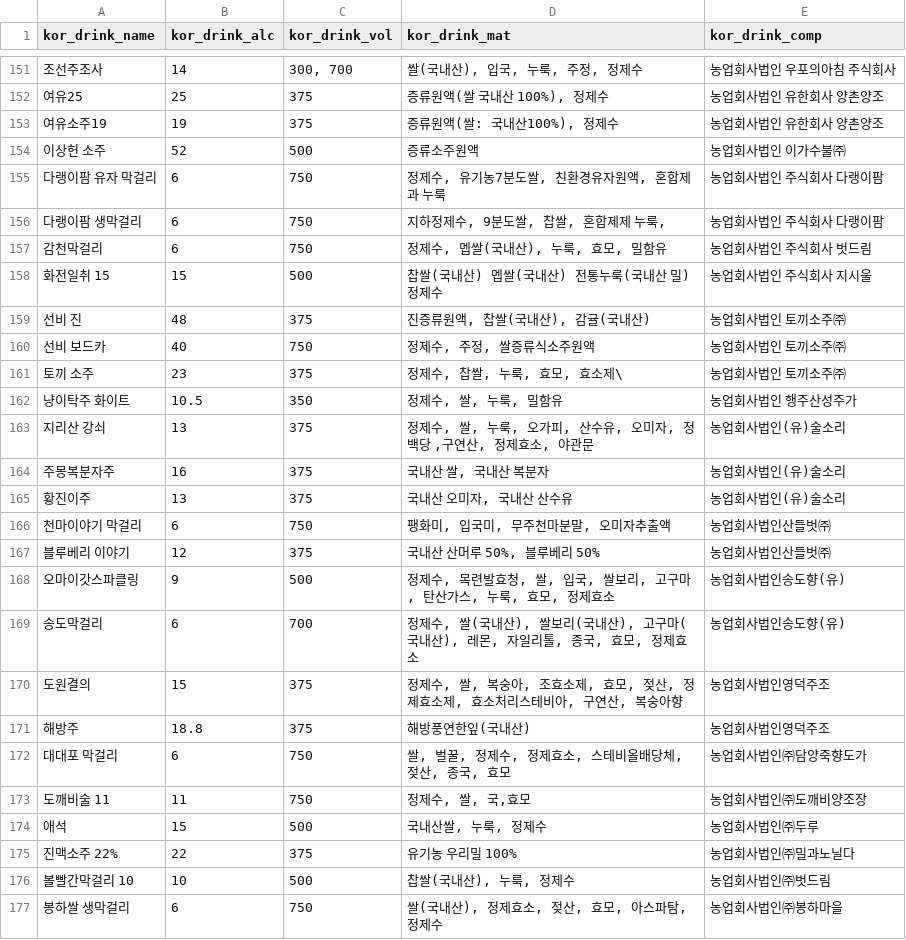
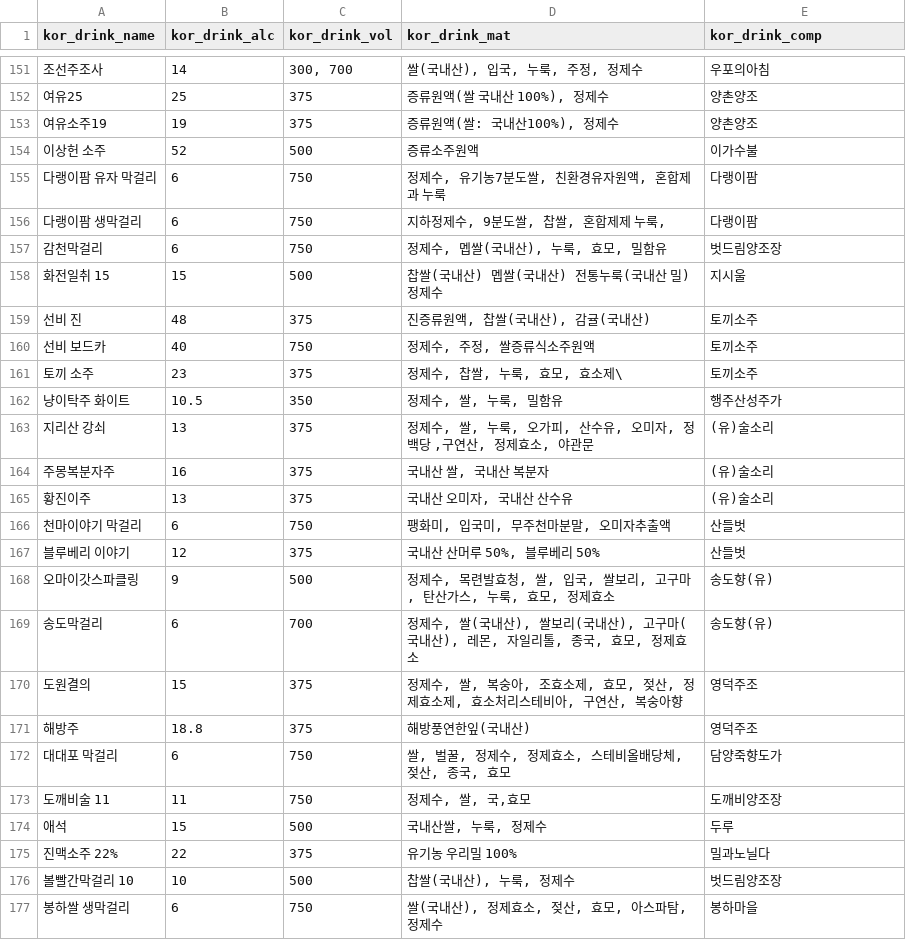
Before and after one commit to eunsol1023/Idle_cloud, a CSV file: Database/Kor_drink_total.csv, drawn as a sheet; only a part is shown, gaps mark what is left out; the diff covers the shown part only.

```diff
--- a/Database/Kor_drink_total.csv
+++ b/Database/Kor_drink_total.csv
@@ -151,27 +151,27 @@
-조선주조사,14,"300, 700","쌀(국내산), 입국, 누룩, 주정, 정제수",농업회사법인 우포의아침 주식회사
-여유25,25,375,"증류원액(쌀 국내산 100%), 정제수",농업회사법인 유한회사 양촌양조
-여유소주19,19,375,"증류원액(쌀: 국내산100%), 정제수",농업회사법인 유한회사 양촌양조
-이상헌 소주,52,500,증류소주원액,농업회사법인 이가수불㈜
-다랭이팜 유자 막걸리,6,750,"정제수, 유기농7분도쌀, 친환경유자원액, 혼합제과 누룩",농업회사법인 주식회사 다랭이팜
-다랭이팜 생막걸리,6,750,"지하정제수, 9분도쌀, 찹쌀, 혼합제제 누룩,",농업회사법인 주식회사 다랭이팜
-감천막걸리,6,750,"정제수, 멥쌀(국내산), 누룩, 효모, 밀함유",농업회사법인 주식회사 벗드림
-화전일취 15,15,500,찹쌀(국내산) 멥쌀(국내산) 전통누룩(국내산 밀) 정제수,농업회사법인 주식회사 지시울
-선비 진,48,375,"진증류원액, 찹쌀(국내산), 감귤(국내산)",농업회사법인 토끼소주㈜
-선비 보드카,40,750,"정제수, 주정, 쌀증류식소주원액",농업회사법인 토끼소주㈜
-토끼 소주,23,375,"정제수, 찹쌀, 누룩, 효모, 효소제\",농업회사법인 토끼소주㈜
-냥이탁주 화이트,10.5,350,"정제수, 쌀, 누룩, 밀함유",농업회사법인 행주산성주가
-지리산 강쇠,13,375,"정제수, 쌀, 누룩, 오가피, 산수유, 오미자, 정백당 ,구연산, 정제효소, 야관문",농업회사법인(유)술소리
-주몽복분자주,16,375,"국내산 쌀, 국내산 복분자",농업회사법인(유)술소리
-황진이주,13,375,"국내산 오미자, 국내산 산수유",농업회사법인(유)술소리
-천마이야기 막걸리,6,750,"팽화미, 입국미, 무주천마분말, 오미자추출액",농업회사법인산들벗㈜
-블루베리 이야기,12,375,"국내산 산머루 50%, 블루베리 50%",농업회사법인산들벗㈜
-오마이갓스파클링,9,500,"정제수, 목련발효청, 쌀, 입국, 쌀보리, 고구마, 탄산가스, 누룩, 효모, 정제효소",농업회사법인송도향(유)
-송도막걸리,6,700,"정제수, 쌀(국내산), 쌀보리(국내산), 고구마(국내산), 레몬, 자일리톨, 종국, 효모, 정제효소",농업회사법인송도향(유)
-도원결의,15,375,"정제수, 쌀, 복숭아, 조효소제, 효모, 젖산, 정제효소제, 효소처리스테비아, 구연산, 복숭아향",농업회사법인영덕주조
-해방주,18.8,375,해방풍연한잎(국내산),농업회사법인영덕주조
-대대포 막걸리,6,750,"쌀, 벌꿀, 정제수, 정제효소, 스테비올배당체, 젖산, 종국, 효모",농업회사법인㈜담양죽향도가
-도깨비술 11,11,750,"정제수, 쌀, 국,효모",농업회사법인㈜도깨비양조장
-애석,15,500,"국내산쌀, 누룩, 정제수",농업회사법인㈜두루
-진맥소주 22%,22,375,유기농 우리밀 100%,농업회사법인㈜밀과노닐다
-볼빨간막걸리 10,10,500,"찹쌀(국내산), 누룩, 정제수",농업회사법인㈜벗드림
-봉하쌀 생막걸리,6,750,"쌀(국내산), 정제효소, 젖산, 효모, 아스파탐, 정제수",농업회사법인㈜봉하마을
+조선주조사,14,"300, 700","쌀(국내산), 입국, 누룩, 주정, 정제수",우포의아침
+여유25,25,375,"증류원액(쌀 국내산 100%), 정제수",양촌양조
+여유소주19,19,375,"증류원액(쌀: 국내산100%), 정제수",양촌양조
+이상헌 소주,52,500,증류소주원액,이가수불
+다랭이팜 유자 막걸리,6,750,"정제수, 유기농7분도쌀, 친환경유자원액, 혼합제과 누룩",다랭이팜
+다랭이팜 생막걸리,6,750,"지하정제수, 9분도쌀, 찹쌀, 혼합제제 누룩,",다랭이팜
+감천막걸리,6,750,"정제수, 멥쌀(국내산), 누룩, 효모, 밀함유",벗드림양조장
+화전일취 15,15,500,찹쌀(국내산) 멥쌀(국내산) 전통누룩(국내산 밀) 정제수,지시울
+선비 진,48,375,"진증류원액, 찹쌀(국내산), 감귤(국내산)",토끼소주
+선비 보드카,40,750,"정제수, 주정, 쌀증류식소주원액",토끼소주
+토끼 소주,23,375,"정제수, 찹쌀, 누룩, 효모, 효소제\",토끼소주
+냥이탁주 화이트,10.5,350,"정제수, 쌀, 누룩, 밀함유",행주산성주가
+지리산 강쇠,13,375,"정제수, 쌀, 누룩, 오가피, 산수유, 오미자, 정백당 ,구연산, 정제효소, 야관문",(유)술소리
+주몽복분자주,16,375,"국내산 쌀, 국내산 복분자",(유)술소리
+황진이주,13,375,"국내산 오미자, 국내산 산수유",(유)술소리
+천마이야기 막걸리,6,750,"팽화미, 입국미, 무주천마분말, 오미자추출액",산들벗
+블루베리 이야기,12,375,"국내산 산머루 50%, 블루베리 50%",산들벗
+오마이갓스파클링,9,500,"정제수, 목련발효청, 쌀, 입국, 쌀보리, 고구마, 탄산가스, 누룩, 효모, 정제효소",송도향(유)
+송도막걸리,6,700,"정제수, 쌀(국내산), 쌀보리(국내산), 고구마(국내산), 레몬, 자일리톨, 종국, 효모, 정제효소",송도향(유)
+도원결의,15,375,"정제수, 쌀, 복숭아, 조효소제, 효모, 젖산, 정제효소제, 효소처리스테비아, 구연산, 복숭아향",영덕주조
+해방주,18.8,375,해방풍연한잎(국내산),영덕주조
+대대포 막걸리,6,750,"쌀, 벌꿀, 정제수, 정제효소, 스테비올배당체, 젖산, 종국, 효모",담양죽향도가
+도깨비술 11,11,750,"정제수, 쌀, 국,효모",도깨비양조장
+애석,15,500,"국내산쌀, 누룩, 정제수",두루
+진맥소주 22%,22,375,유기농 우리밀 100%,밀과노닐다
+볼빨간막걸리 10,10,500,"찹쌀(국내산), 누룩, 정제수",벗드림양조장
+봉하쌀 생막걸리,6,750,"쌀(국내산), 정제효소, 젖산, 효모, 아스파탐, 정제수",봉하마을
```
Also changed, not shown: 1 added row, 1 removed row and 128 edited cells elsewhere in this file, Database/kor_brewery.csv, Database/kor_drink_taste.csv.
